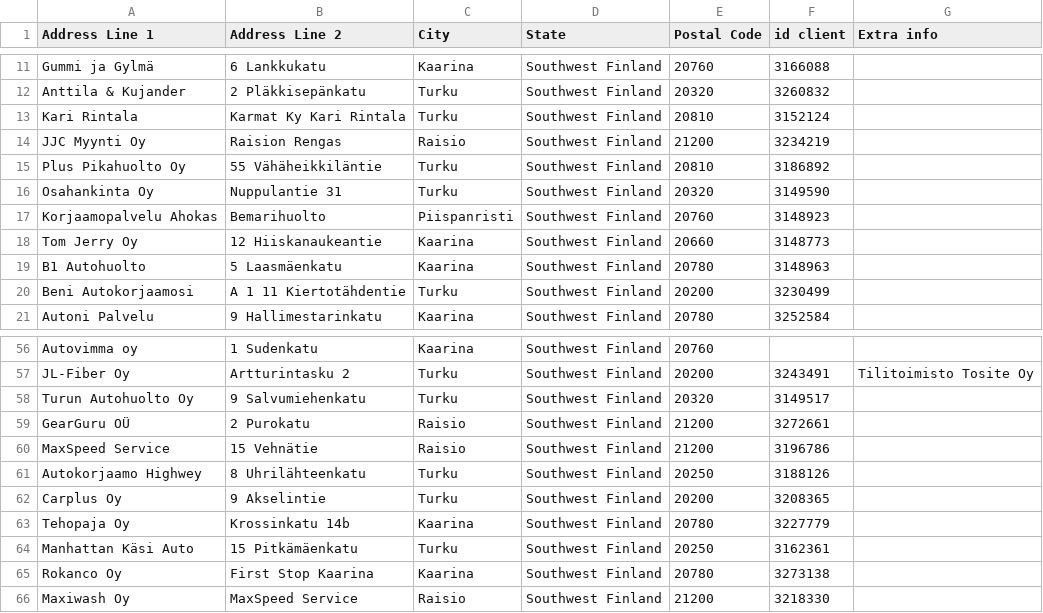
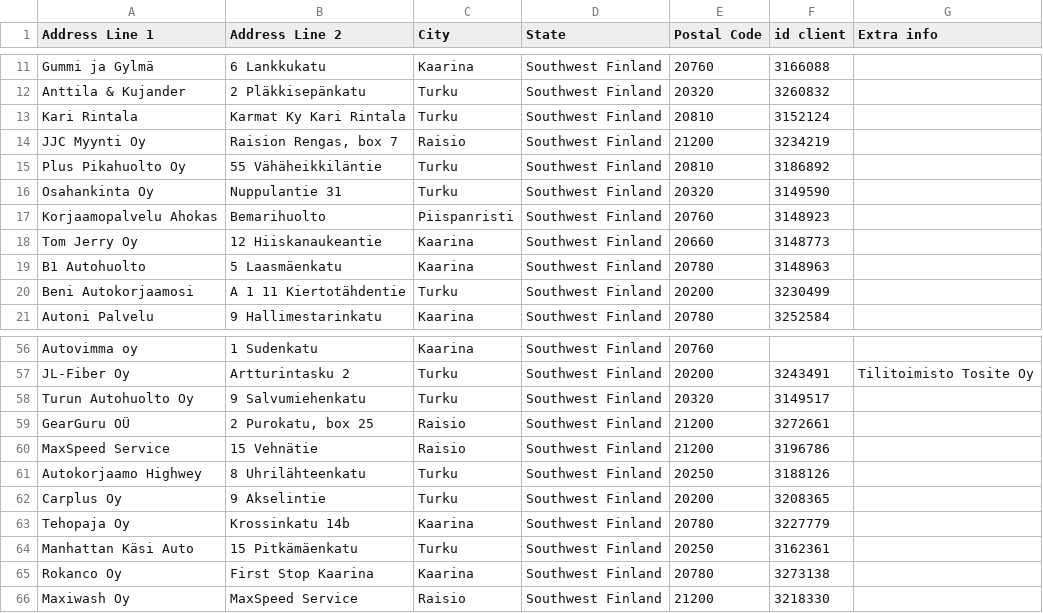
Before and after one commit to srgjj73/srgjj73-route_generator_data, a CSV file: refs/FI16_route_stops.csv, drawn as a sheet; only a part is shown, gaps mark what is left out.

Commit message:
save: FI16_route_stops.csv

```diff
--- a/refs/FI16_route_stops.csv
+++ b/refs/FI16_route_stops.csv
@@ -13,3 +13,3 @@ Anttila & Kujander,2 Pläkkisepänkatu,Turku,Southwest Finland,20320,3260832,
 Kari Rintala,Karmat Ky Kari Rintala,Turku,Southwest Finland,20810,3152124,
-JJC Myynti Oy,Raision Rengas,Raisio,Southwest Finland,21200,3234219,
+JJC Myynti Oy,"Raision Rengas, box 7",Raisio,Southwest Finland,21200,3234219,
 Plus Pikahuolto Oy,55 Vähäheikkiläntie,Turku,Southwest Finland,20810,3186892,
@@ -58,3 +58,3 @@ JL-Fiber Oy,Artturintasku 2,Turku,Southwest Finland,20200,3243491,Tilitoimisto T
 Turun Autohuolto Oy,9 Salvumiehenkatu,Turku,Southwest Finland,20320,3149517,
-GearGuru OÜ,2 Purokatu,Raisio,Southwest Finland,21200,3272661,
+GearGuru OÜ,"2 Purokatu, box 25 ",Raisio,Southwest Finland,21200,3272661,
 MaxSpeed Service,15 Vehnätie,Raisio,Southwest Finland,21200,3196786,
```
